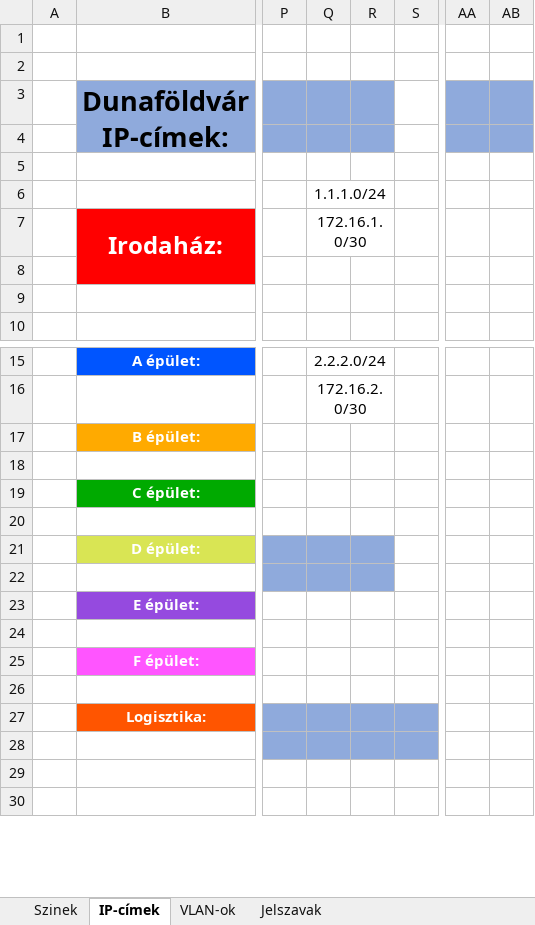
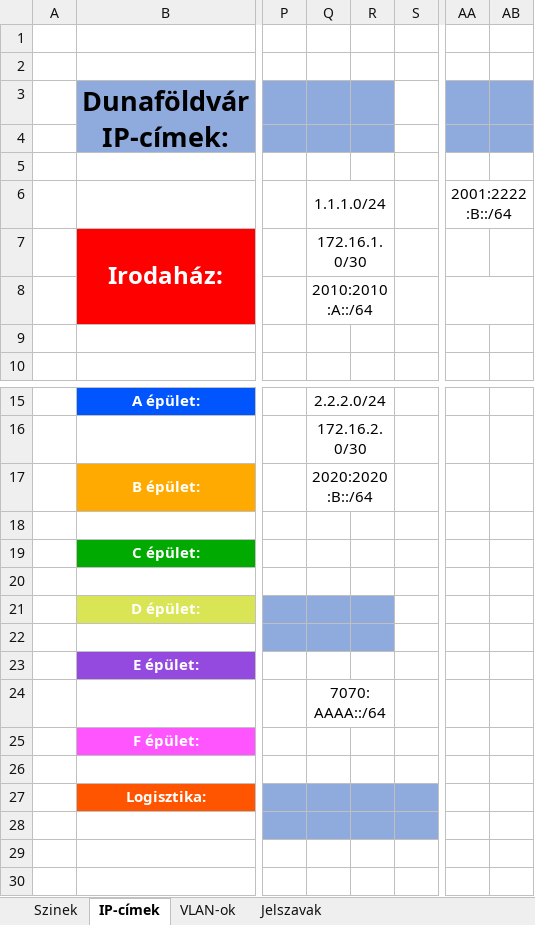
Before and after one commit to KissLeventeMagor/VizsgaremekCsapat2, an Excel workbook: Vizsgaremek_IPk,VLANok.xlsx, sheet IP-címek, drawn as a sheet; only a part is shown, gaps mark what is left out; values as stored, in another font and other column widths than the file's, no borders; the diff names each change by its address in the sheet, - before the commit and + after, or states it on an @@ line.

```diff
--- a/Vizsgaremek_IPk,VLANok.xlsx (sheet IP-címek)
+++ b/Vizsgaremek_IPk,VLANok.xlsx (sheet IP-címek)
-AA6: (empty)
+AA6: 2001:2222:B::/64
+AA6:AB6 merged
-Q8: (empty)
+Q8: 2010:2010:A::/64
+Q8:R8 merged
+AA8:AB8 merged
-Q17: (empty)
+Q17: 2020:2020:B::/64
+Q17:R17 merged
-Q24: (empty)
+Q24: 7070:AAAA::/64
+Q24:R24 merged
```
Also changed, not shown: 1 other file.
